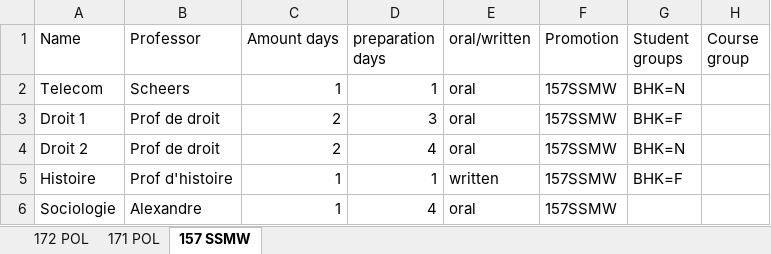
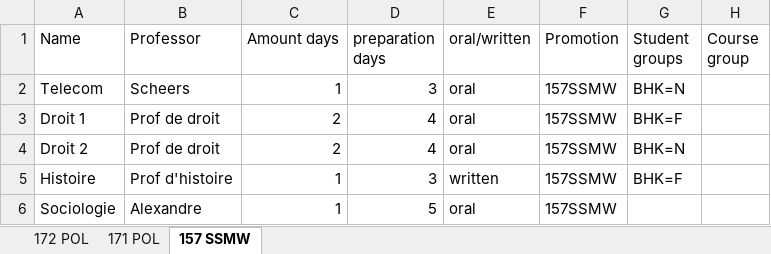
Before and after one commit to RomainJennes/ExamTimetable, an Excel workbook: examparams.xlsx, sheet 157 SSMW, drawn as a sheet; values as stored, in another font and other column widths than the file's, no borders; table styles not drawn; the diff names each change by its address in the sheet, - before the commit and + after, or states it on an @@ line.

```diff
--- a/examparams.xlsx (sheet 157 SSMW)
+++ b/examparams.xlsx (sheet 157 SSMW)
-D2 (preparation days): 1
+D2 (preparation days): 3
-D3 (preparation days): 3
+D3 (preparation days): 4
-D5 (preparation days): 1
+D5 (preparation days): 3
-D6 (preparation days): 4
+D6 (preparation days): 5
```
Also changed, not shown: sheet 172 POL, professors.xlsx, 8 other files.
